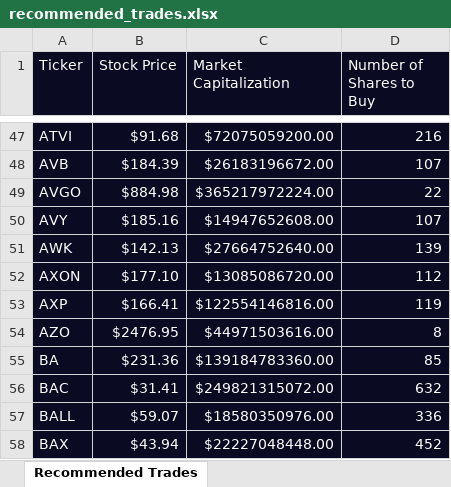
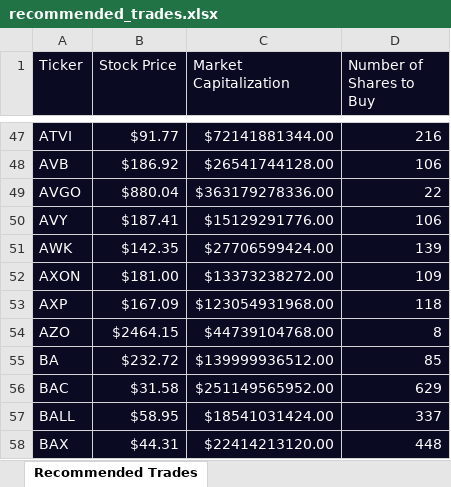
Before and after one commit to imsoumya18/quantitative_investment_strategy, an Excel workbook: Project 1: Equal-Weight S&P 500 Index Fund/recommended_trades.xlsx, sheet Recommended Trades, drawn as a sheet; only a part is shown, gaps mark what is left out; values as stored, in another font and other column widths than the file's, no borders; the diff covers the shown part only; the diff names each change by its address in the sheet, - before the commit and + after, or states it on an @@ line.

```diff
--- a/Project 1: Equal-Weight S&P 500 Index Fund/recommended_trades.xlsx (sheet Recommended Trades)
+++ b/Project 1: Equal-Weight S&P 500 Index Fund/recommended_trades.xlsx (sheet Recommended Trades)
-B47 (Stock Price): $91.68
+B47 (Stock Price): $91.77
-C47 (Market Capitalization): $72075059200.00
+C47 (Market Capitalization): $72141881344.00
-B48 (Stock Price): $184.39
+B48 (Stock Price): $186.92
-C48 (Market Capitalization): $26183196672.00
+C48 (Market Capitalization): $26541744128.00
-D48 (Number of Shares to Buy): 107
+D48 (Number of Shares to Buy): 106
-B49 (Stock Price): $884.98
+B49 (Stock Price): $880.04
-C49 (Market Capitalization): $365217972224.00
+C49 (Market Capitalization): $363179278336.00
-B50 (Stock Price): $185.16
+B50 (Stock Price): $187.41
-C50 (Market Capitalization): $14947652608.00
+C50 (Market Capitalization): $15129291776.00
-D50 (Number of Shares to Buy): 107
+D50 (Number of Shares to Buy): 106
-B51 (Stock Price): $142.13
+B51 (Stock Price): $142.35
-C51 (Market Capitalization): $27664752640.00
+C51 (Market Capitalization): $27706599424.00
-B52 (Stock Price): $177.10
+B52 (Stock Price): $181.00
-C52 (Market Capitalization): $13085086720.00
+C52 (Market Capitalization): $13373238272.00
-D52 (Number of Shares to Buy): 112
+D52 (Number of Shares to Buy): 109
-B53 (Stock Price): $166.41
+B53 (Stock Price): $167.09
-C53 (Market Capitalization): $122554146816.00
+C53 (Market Capitalization): $123054931968.00
-D53 (Number of Shares to Buy): 119
+D53 (Number of Shares to Buy): 118
-B54 (Stock Price): $2476.95
+B54 (Stock Price): $2464.15
-C54 (Market Capitalization): $44971503616.00
+C54 (Market Capitalization): $44739104768.00
-B55 (Stock Price): $231.36
+B55 (Stock Price): $232.72
-C55 (Market Capitalization): $139184783360.00
+C55 (Market Capitalization): $139999936512.00
-B56 (Stock Price): $31.41
+B56 (Stock Price): $31.58
-C56 (Market Capitalization): $249821315072.00
+C56 (Market Capitalization): $251149565952.00
-D56 (Number of Shares to Buy): 632
+D56 (Number of Shares to Buy): 629
-B57 (Stock Price): $59.07
+B57 (Stock Price): $58.95
-C57 (Market Capitalization): $18580350976.00
+C57 (Market Capitalization): $18541031424.00
-D57 (Number of Shares to Buy): 336
+D57 (Number of Shares to Buy): 337
-B58 (Stock Price): $43.94
+B58 (Stock Price): $44.31
-C58 (Market Capitalization): $22227048448.00
+C58 (Market Capitalization): $22414213120.00
-D58 (Number of Shares to Buy): 452
+D58 (Number of Shares to Buy): 448
```
Also changed, not shown: 1315 edited cells elsewhere in this sheet, 11 other files.
